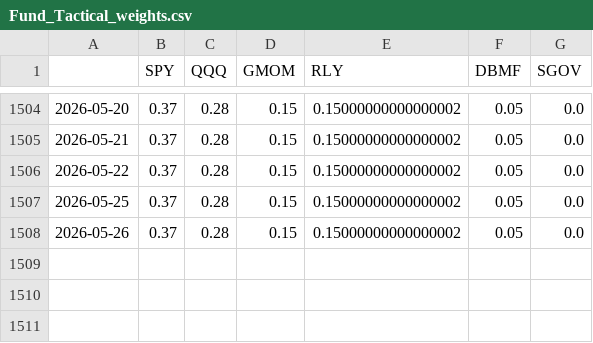
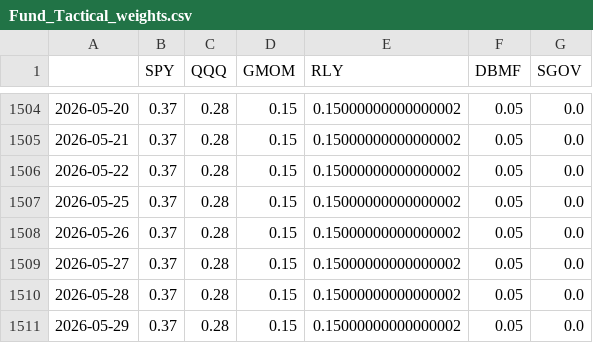
Before and after one commit to emkcufslp-kfc/Makret-Bull-and-Bear-Trap, a CSV file: data/Fund_Tactical_Results/Fund_Tactical_weights.csv, drawn as a sheet; only a part is shown, gaps mark what is left out; the diff names each change by its address in the sheet, - before the commit and + after, or states it on an @@ line.

```diff
--- a/data/Fund_Tactical_Results/Fund_Tactical_weights.csv
+++ b/data/Fund_Tactical_Results/Fund_Tactical_weights.csv
+row 1509: 2026-05-27 | 0.37 | 0.28 | 0.15 | 0.15000000000000002 | 0.05 | 0.0
+row 1510: 2026-05-28 | 0.37 | 0.28 | 0.15 | 0.15000000000000002 | 0.05 | 0.0
+row 1511: 2026-05-29 | 0.37 | 0.28 | 0.15 | 0.15000000000000002 | 0.05 | 0.0
```
Also changed, not shown: data/Fund_Tactical_Results/Fund_Tactical_Prices.csv, data/Fund_Tactical_Results/Fund_Tactical_equity_curve.csv, 33 other files.
